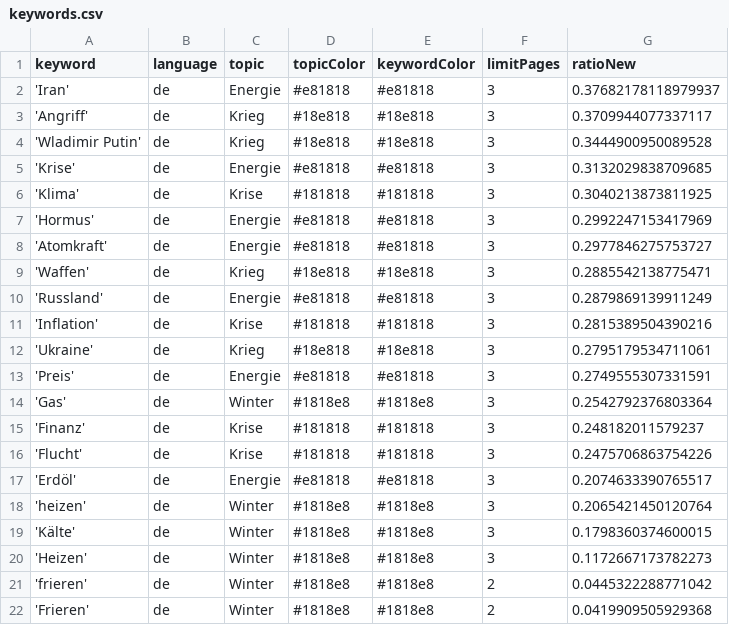
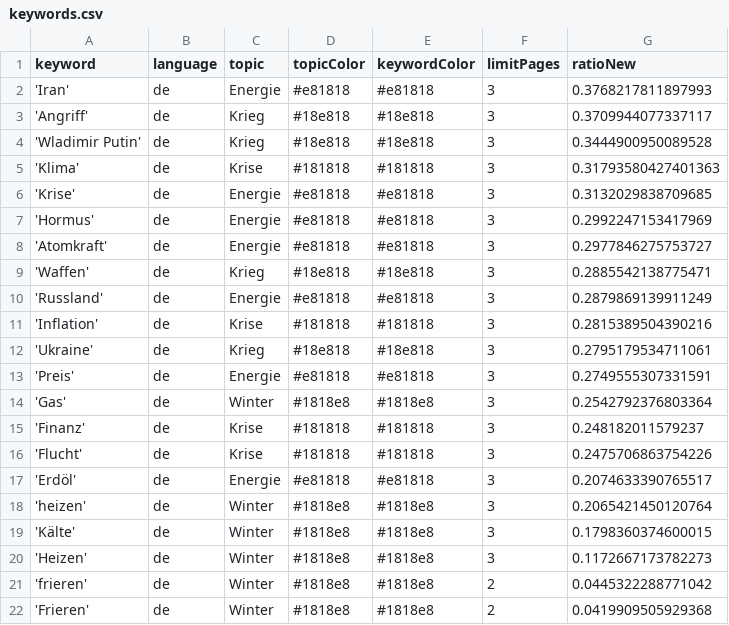
Before and after one commit to liese97-news/winterIsComing2, a CSV file: keywords.csv, drawn as a sheet.

```diff
--- a/keywords.csv
+++ b/keywords.csv
@@ -1,7 +1,7 @@
 keyword,language,topic,topicColor,keywordColor,limitPages,ratioNew
-'Iran',de,Energie,#e81818,#e81818,3,0.37682178118979937
+'Iran',de,Energie,#e81818,#e81818,3,0.3768217811897993
 'Angriff',de,Krieg,#18e818,#18e818,3,0.3709944077337117
 'Wladimir Putin',de,Krieg,#18e818,#18e818,3,0.3444900950089528
+'Klima',de,Krise,#181818,#181818,3,0.31793580427401363
 'Krise',de,Energie,#e81818,#e81818,3,0.3132029838709685
-'Klima',de,Krise,#181818,#181818,3,0.3040213873811925
 'Hormus',de,Energie,#e81818,#e81818,3,0.2992247153417969
```
Also changed, not shown: 1 other file.
